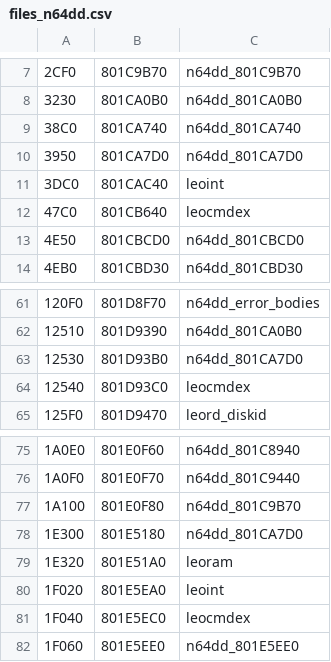
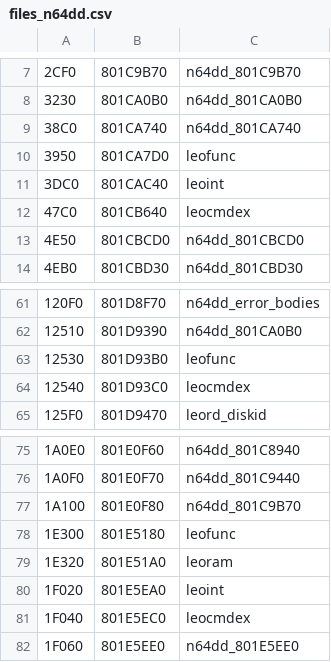
Before and after one commit to Decompollaborate/n64dd, a CSV file: oot/ne0/tables/files_n64dd.csv, drawn as a sheet; only a part is shown, gaps mark what is left out; the diff names each change by its address in the sheet, - before the commit and + after, or states it on an @@ line.

```diff
--- a/oot/ne0/tables/files_n64dd.csv
+++ b/oot/ne0/tables/files_n64dd.csv
-C10: n64dd_801CA7D0
+C10: leofunc
-C63: n64dd_801CA7D0
+C63: leofunc
-C78: n64dd_801CA7D0
+C78: leofunc
```
Also changed, not shown: oot/ne0/tables/functions.csv, oot/ne1/tables/files_n64dd.csv, 14 other files.
